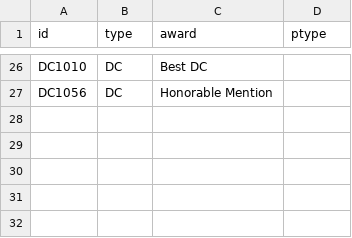
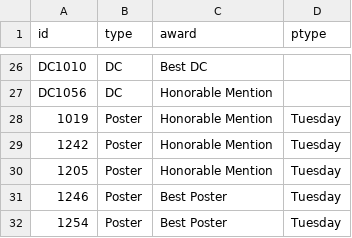
Before and after one commit to ieeevr/2027, a CSV file: _data/awards.csv, drawn as a sheet; only a part is shown, gaps mark what is left out; the diff names each change by its address in the sheet, - before the commit and + after, or states it on an @@ line.

Commit message:
Poster awards

```diff
--- a/_data/awards.csv
+++ b/_data/awards.csv
+row 28: 1019 | Poster | Honorable Mention | Tuesday
+row 29: 1242 | Poster | Honorable Mention | Tuesday
+row 30: 1205 | Poster | Honorable Mention | Tuesday
+row 31: 1246 | Poster | Best Poster | Tuesday
+row 32: 1254 | Poster | Best Poster | Tuesday
```
Also changed, not shown: 1 other file.
